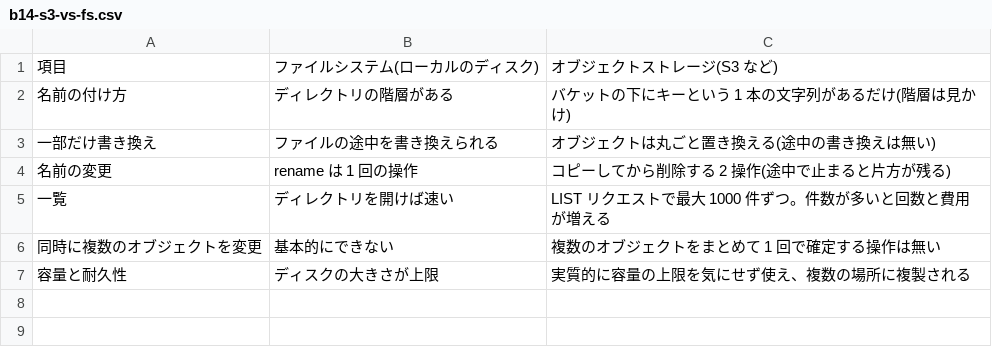
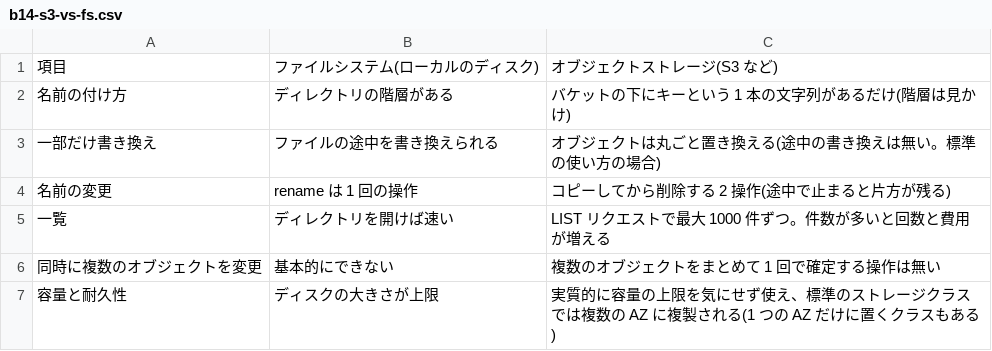
Before and after one commit to nebourocket/data-engineering-book, a CSV file: data/tables/b14-s3-vs-fs.csv, drawn as a sheet.

```diff
--- a/data/tables/b14-s3-vs-fs.csv
+++ b/data/tables/b14-s3-vs-fs.csv
@@ -2,3 +2,3 @@
 名前の付け方,ディレクトリの階層がある,バケットの下にキーという 1 本の文字列があるだけ(階層は見かけ)
-一部だけ書き換え,ファイルの途中を書き換えられる,オブジェクトは丸ごと置き換える(途中の書き換えは無い)
+一部だけ書き換え,ファイルの途中を書き換えられる,オブジェクトは丸ごと置き換える(途中の書き換えは無い。標準の使い方の場合)
 名前の変更,rename は 1 回の操作,コピーしてから削除する 2 操作(途中で止まると片方が残る)
@@ -6,2 +6,2 @@
 同時に複数のオブジェクトを変更,基本的にできない,複数のオブジェクトをまとめて 1 回で確定する操作は無い
-容量と耐久性,ディスクの大きさが上限,実質的に容量の上限を気にせず使え、複数の場所に複製される
+容量と耐久性,ディスクの大きさが上限,実質的に容量の上限を気にせず使え、標準のストレージクラスでは複数の AZ に複製される(1 つの AZ だけに置くクラスもある)
```
Also changed, not shown: data/tables/b13-severity.csv, data/tables/b13-tools.csv, 4 other files.
